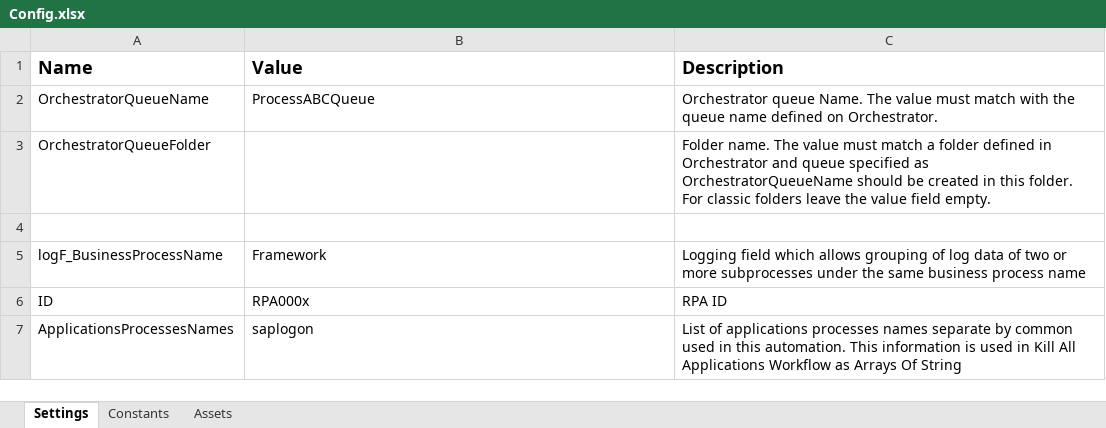
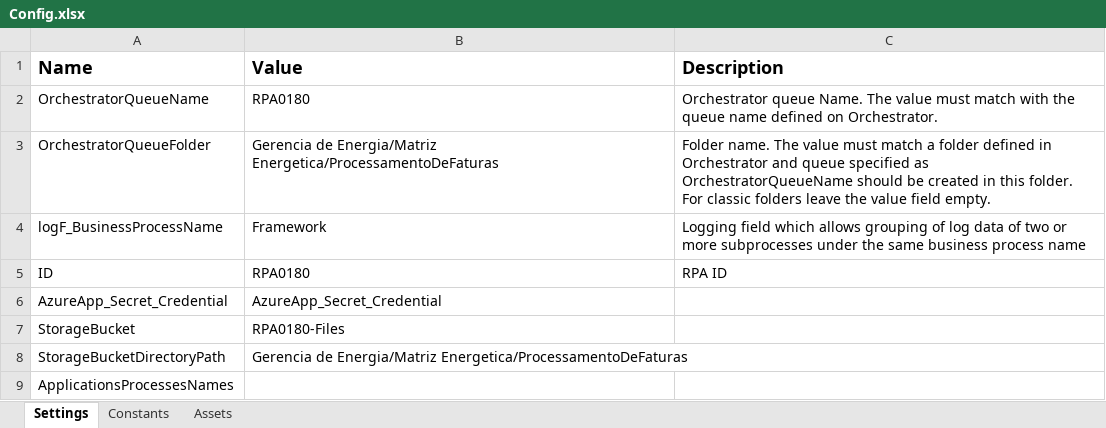
Before and after one commit to JBSilvaDev/RPA-Gerenciamento-de-dados, an Excel workbook: Data/Config.xlsx, sheet Settings, drawn as a sheet; values as stored, in another font and other column widths than the file's, no borders; removed rows and columns are numbered as before the commit, all else as after; the diff names each change by its address in the sheet, - before the commit and + after, or states it on an @@ line.

```diff
--- a/Data/Config.xlsx (sheet Settings)
+++ b/Data/Config.xlsx (sheet Settings)
-B2 (Value): ProcessABCQueue
+B2 (Value): RPA0180
-B3 (Value): (empty)
+B3 (Value): Gerencia de Energia/Matriz Energetica/ProcessamentoDeFaturas
-row 4: (empty)
-B5 (Value): RPA000x
+B5 (Value): RPA0180
+row 6: AzureApp_Secret_Credential | AzureApp_Secret_Credential
+row 7: StorageBucket | RPA0180-Files
+row 8: StorageBucketDirectoryPath | Gerencia de Energia/Matriz Energetica/ProcessamentoDeFaturas
-B9 (Value): saplogon
+B9 (Value): (empty)
-C9 (Description): List of applications processes names separate by common used in this automation. This information is used in Kill All Applications Workflow as Arrays Of String
+C9 (Description): (empty)
```
Also changed, not shown: sheet Assets, sheet Constants, 2 other files.
